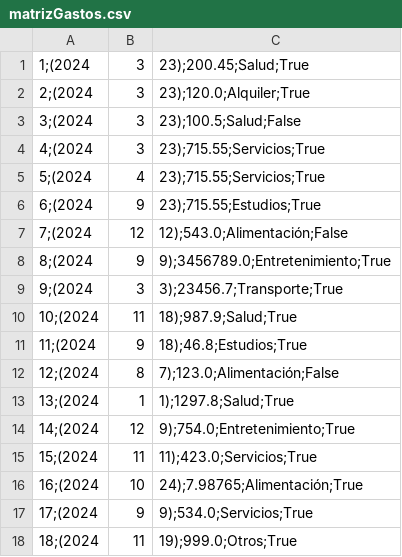
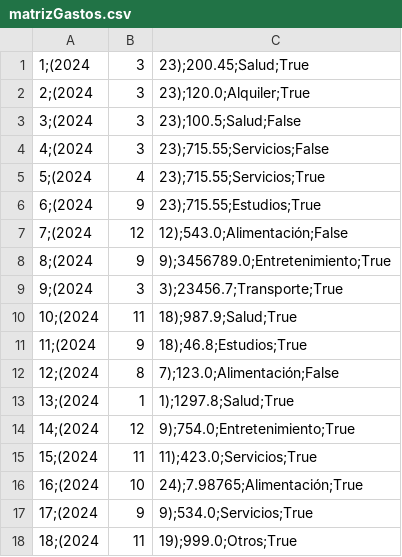
Before and after one commit to p8queen/uade-tp-progra-1, a CSV file: app_v4_final/matrizGastos.csv, drawn as a sheet.

```diff
--- a/app_v4_final/matrizGastos.csv
+++ b/app_v4_final/matrizGastos.csv
@@ -3,3 +3,3 @@
 3;(2024, 3, 23);100.5;Salud;False
-4;(2024, 3, 23);715.55;Servicios;True
+4;(2024, 3, 23);715.55;Servicios;False
 5;(2024, 4, 23);715.55;Servicios;True
```
Also changed, not shown: 1 other file.
